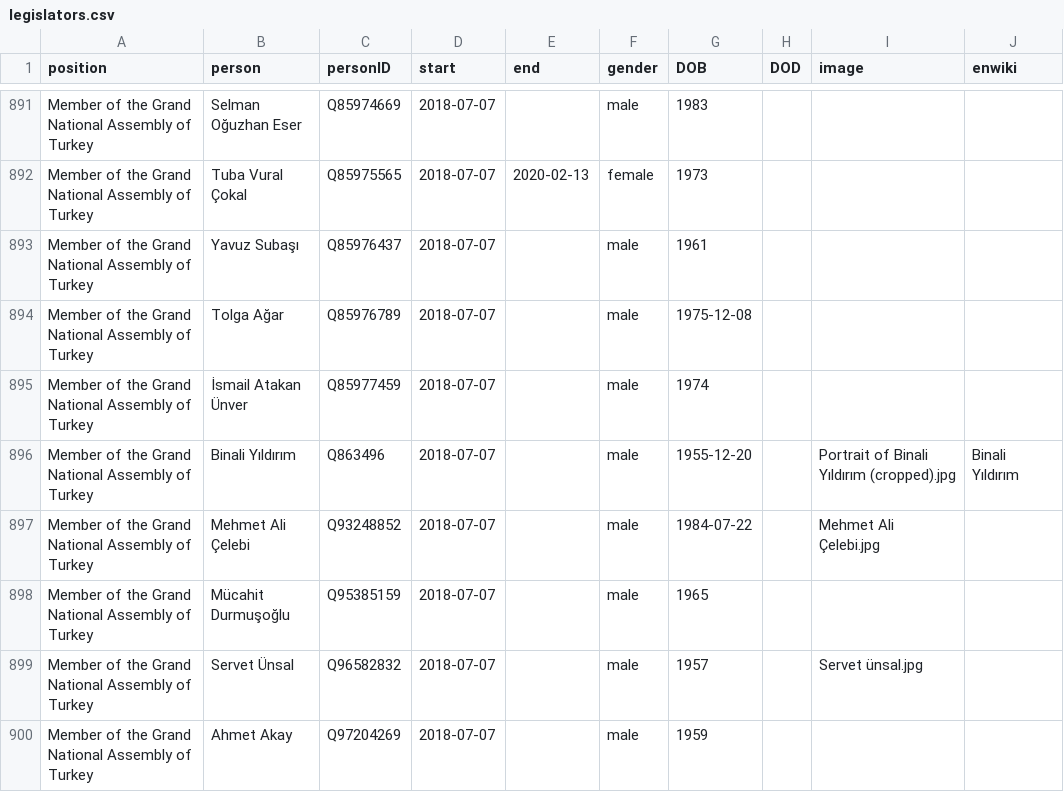
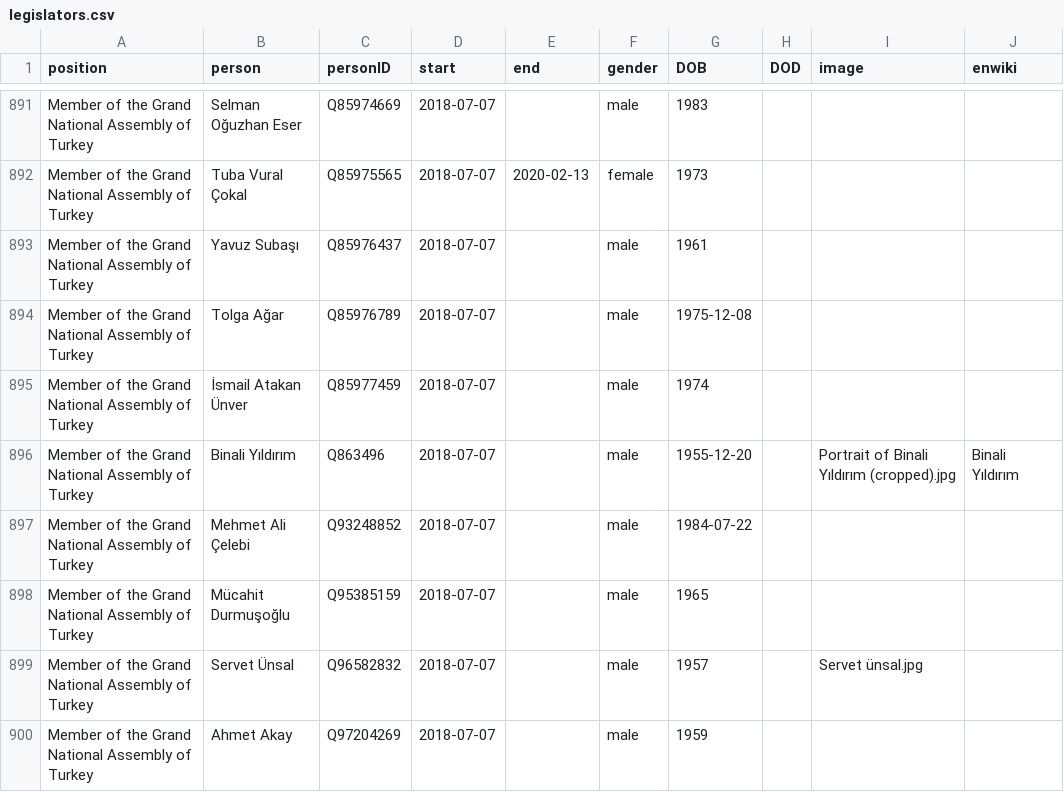
Before and after one commit to every-politician-scrapers/turkey-ministers, a CSV file: html/legislators.csv, drawn as a sheet; only a part is shown, gaps mark what is left out.

```diff
--- a/html/legislators.csv
+++ b/html/legislators.csv
@@ -896,3 +896,3 @@ Member of the Grand National Assembly of Turkey,İsmail Atakan Ünver,Q85977459,
 Member of the Grand National Assembly of Turkey,Binali Yıldırım,Q863496,2018-07-07,,male,1955-12-20,,Portrait of Binali Yıldırım (cropped).jpg,Binali Yıldırım
-Member of the Grand National Assembly of Turkey,Mehmet Ali Çelebi,Q93248852,2018-07-07,,male,1984-07-22,,Mehmet Ali Çelebi.jpg,
+Member of the Grand National Assembly of Turkey,Mehmet Ali Çelebi,Q93248852,2018-07-07,,male,1984-07-22,,,
 Member of the Grand National Assembly of Turkey,Mücahit Durmuşoğlu,Q95385159,2018-07-07,,male,1965,,,
```
Also changed, not shown: html/current.csv, html/holders21.csv.
